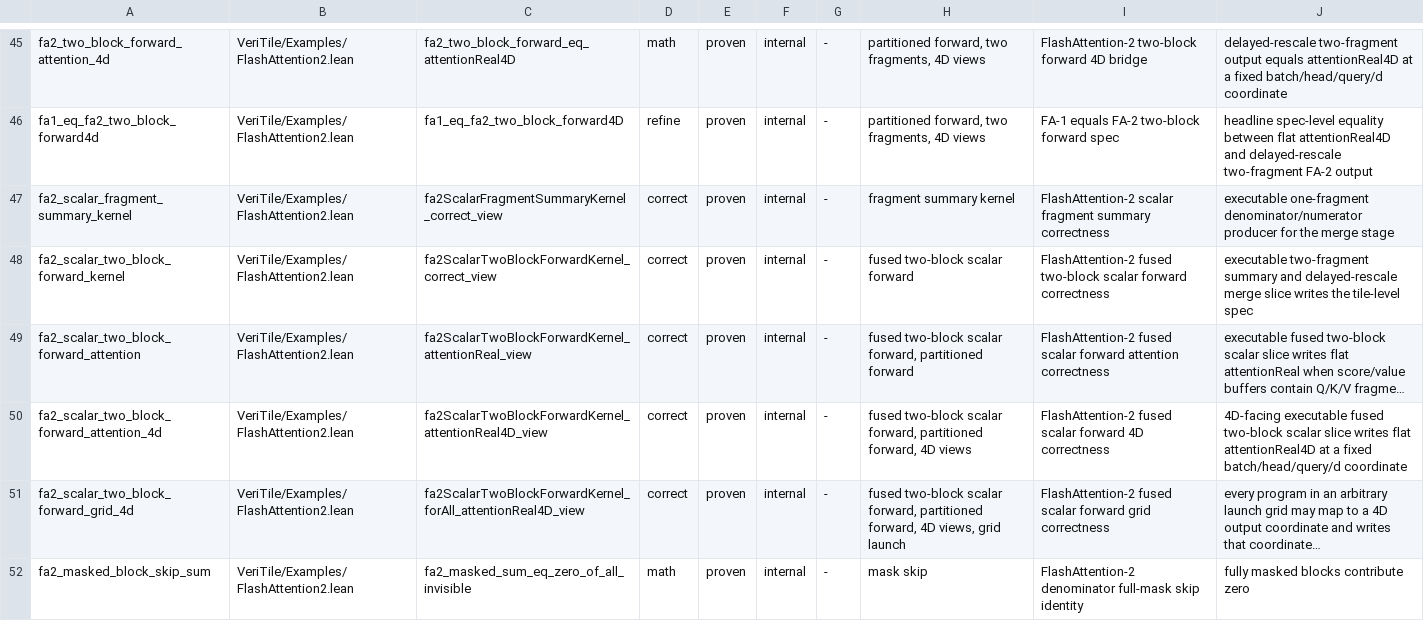
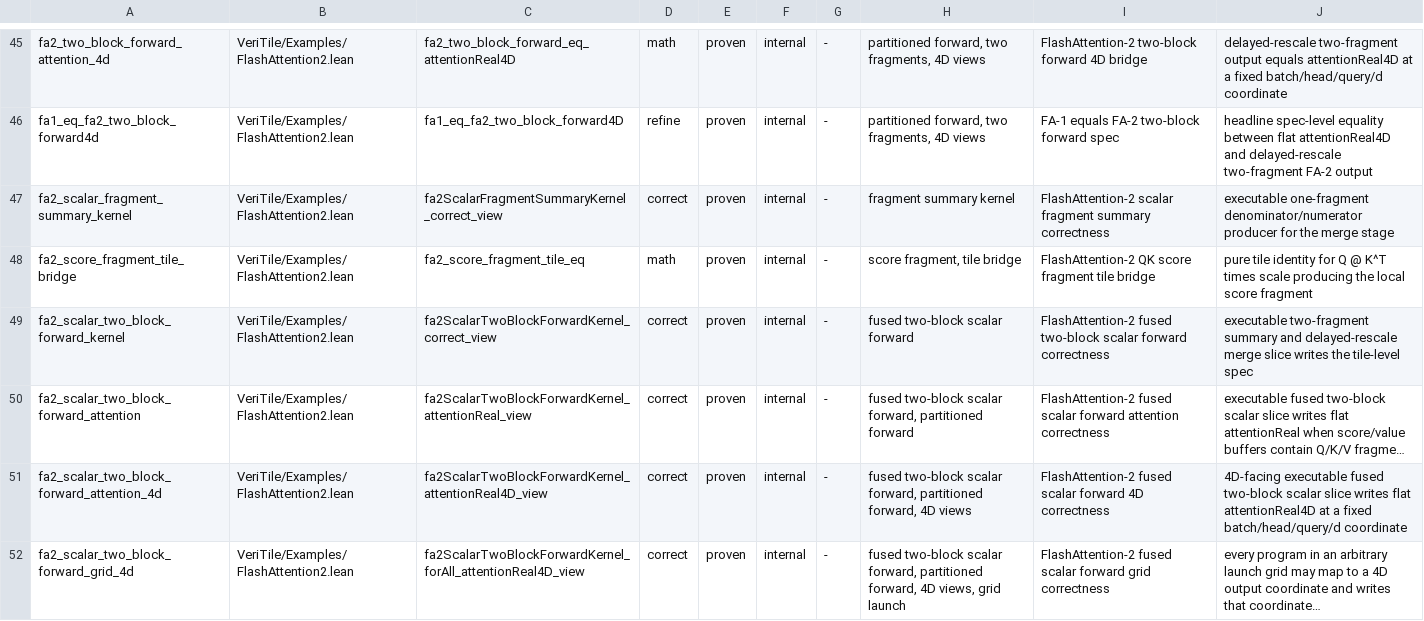
Before and after one commit to VeriInfra-Lab/VeriTile, a TSV file: scripts/kernel-manifest.tsv, drawn as a sheet; only a part is shown, gaps mark what is left out; the shorter side is filled out with more unchanged rows; long unchanged cells end in …; the diff names each change by its address in the sheet, - before the commit and + after, or states it on an @@ line.

Commit message:
Add FA2 score fragment tile bridge

```diff
--- a/scripts/kernel-manifest.tsv
+++ b/scripts/kernel-manifest.tsv
+row 48: fa2_score_fragment_tile_bridge | VeriTile/Examples/FlashAttention2.lean | fa2_score_fragment_tile_eq | math | proven | internal | - | score fragment, tile bridge | FlashAttention-2 QK score fragment tile bridge | pure tile identity for Q @ K^T times scale producing the local score fragment
```
Also changed, not shown: 3 other files.
